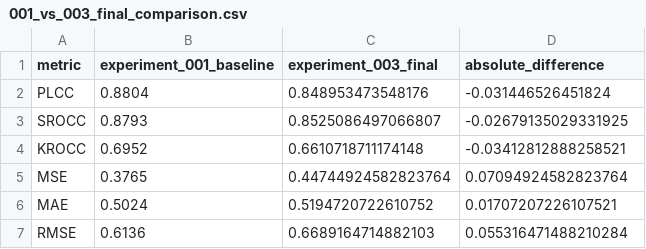
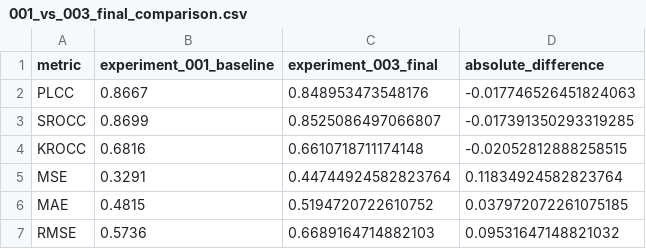
Before and after one commit to Surya-Hariharan/Deep-Learning-for-CT-Image-Quality-Assessment, a CSV file: results/tables/001_vs_003_final_comparison.csv, drawn as a sheet.

```diff
--- a/results/tables/001_vs_003_final_comparison.csv
+++ b/results/tables/001_vs_003_final_comparison.csv
@@ -1,7 +1,7 @@
 metric,experiment_001_baseline,experiment_003_final,absolute_difference
-PLCC,0.8804,0.848953473548176,-0.031446526451824
-SROCC,0.8793,0.8525086497066807,-0.02679135029331925
-KROCC,0.6952,0.6610718711174148,-0.03412812888258521
-MSE,0.3765,0.44744924582823764,0.07094924582823764
-MAE,0.5024,0.5194720722610752,0.01707207226107521
-RMSE,0.6136,0.6689164714882103,0.055316471488210284
+PLCC,0.8667,0.848953473548176,-0.017746526451824063
+SROCC,0.8699,0.8525086497066807,-0.017391350293319285
+KROCC,0.6816,0.6610718711174148,-0.02052812888258515
+MSE,0.3291,0.44744924582823764,0.11834924582823764
+MAE,0.4815,0.5194720722610752,0.037972072261075185
+RMSE,0.5736,0.6689164714882103,0.09531647148821032
```
Also changed, not shown: results/tables/001_top_error_cases.csv, results/tables/001_vs_003_analysis.csv, 11 other files.
